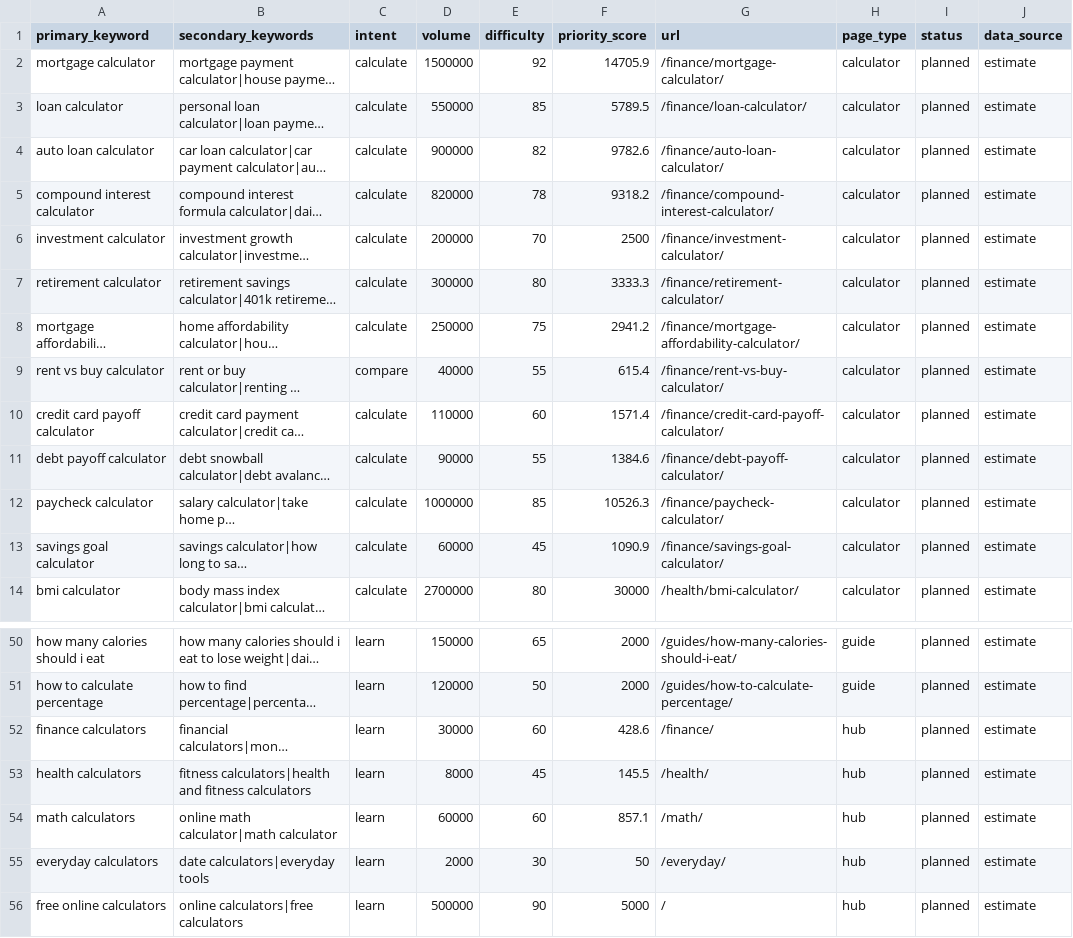
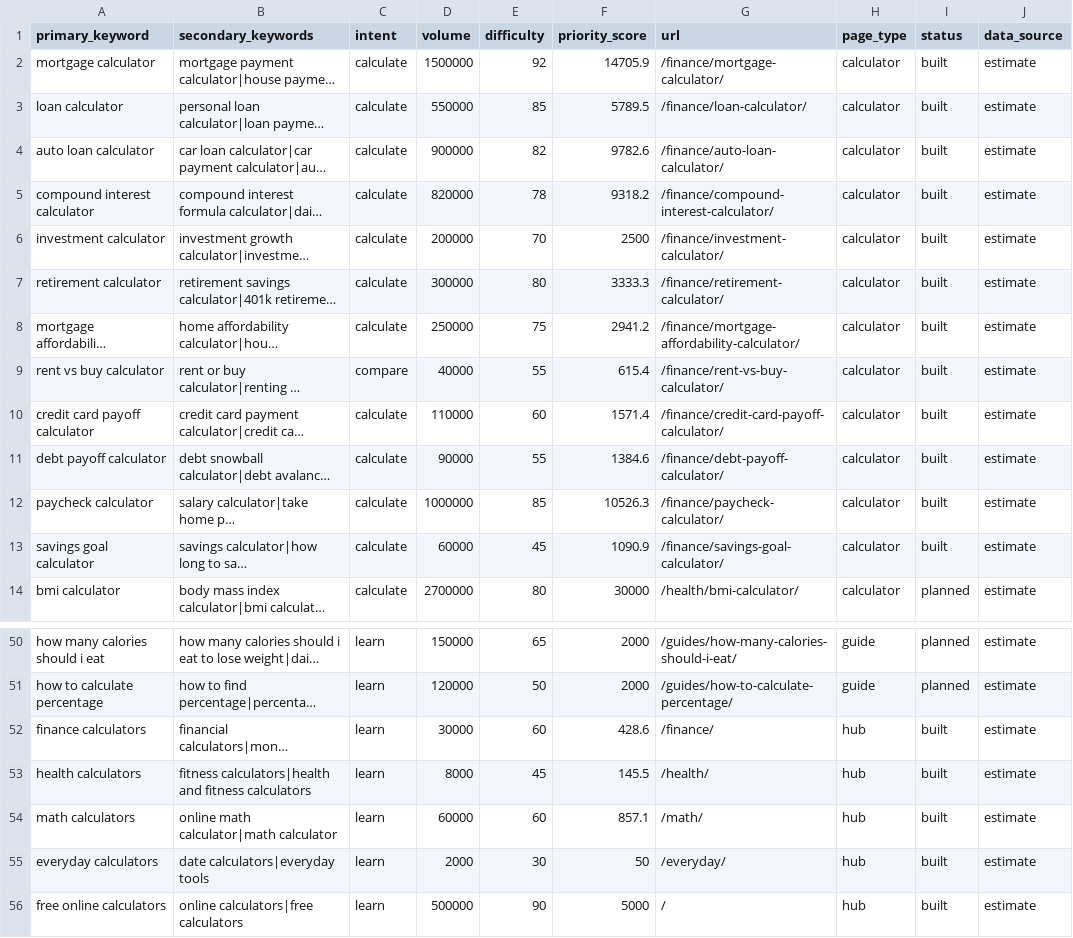
Before and after one commit to aminebmzgh/calcrafty, a CSV file: research/keyword-map.csv, drawn as a sheet; only a part is shown, gaps mark what is left out; long unchanged cells end in …; the diff names each change by its address in the sheet, - before the commit and + after, or states it on an @@ line.

```diff
--- a/research/keyword-map.csv
+++ b/research/keyword-map.csv
-I2:I13 (status): planned
+I2:I13 (status): built
-I52:I56 (status): planned
+I52:I56 (status): built
```
Also changed, not shown: 10 other files.
